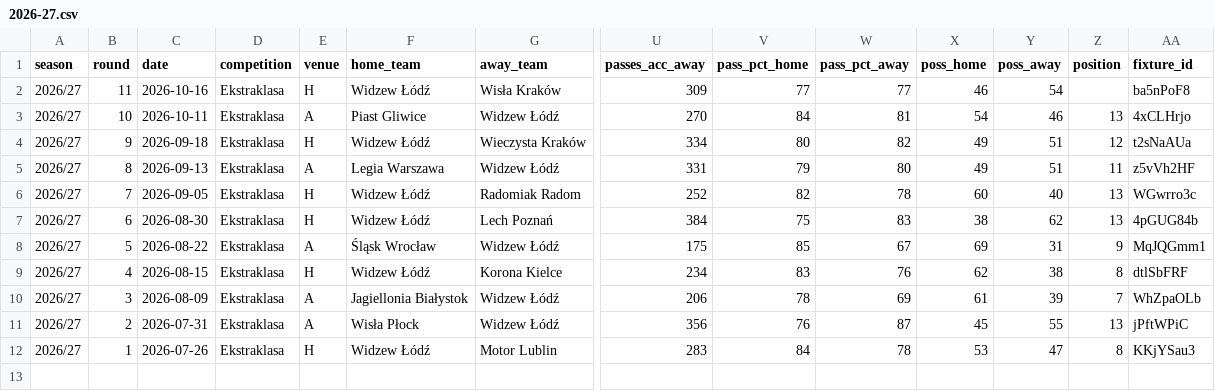
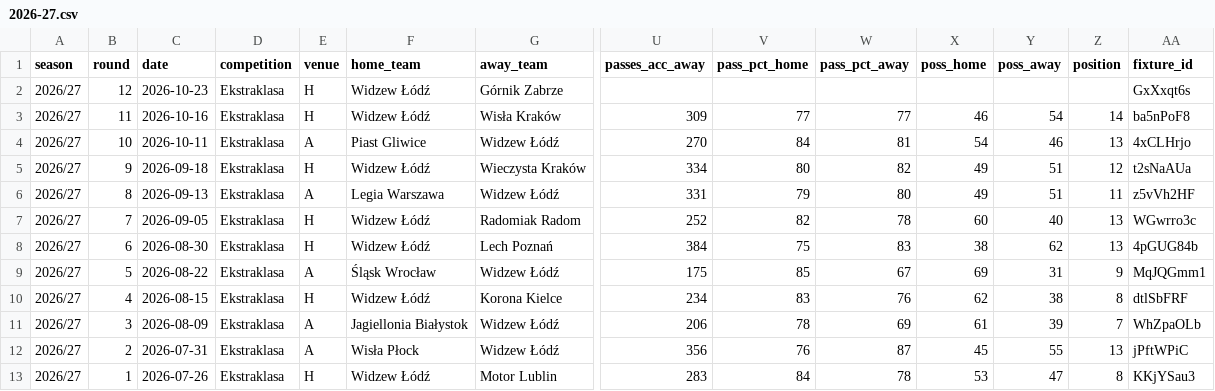
Before and after one commit to fajny-heniu/wstatz, a CSV file: 2026-27.csv, drawn as a sheet; only a part is shown, gaps mark what is left out; addresses are those after the commit; rows hold the shown columns only; the diff names each change by its address in the sheet, - before the commit and + after, or states it on an @@ line.

Commit message:
Pozycja 14 po k11 + zapowiedz k12 (Gornik Zabrze, dom, 23.10)

```diff
--- a/2026-27.csv
+++ b/2026-27.csv
+row 2: 2026/27 | 12 | 2026-10-23 | Ekstraklasa | H | Widzew Łódź | Górnik Zabrze |  |  |  |  |  |  | GxXxqt6s
-Z3 (position): (empty)
+Z3 (position): 14
```
